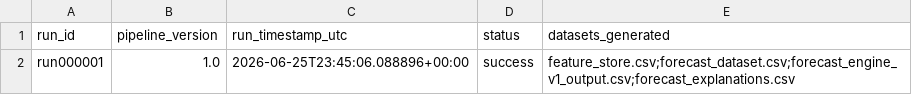
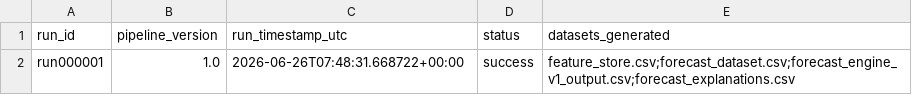
Before and after one commit to Jose3838/AI-RPCT, a CSV file: data/pipeline_run_registry.csv, drawn as a sheet.

```diff
--- a/data/pipeline_run_registry.csv
+++ b/data/pipeline_run_registry.csv
@@ -1,2 +1,2 @@
 run_id,pipeline_version,run_timestamp_utc,status,datasets_generated
-run000001,1.0,2026-06-25T23:45:06.088896+00:00,success,feature_store.csv;forecast_dataset.csv;forecast_engine_v1_output.csv;forecast_explanations.csv
+run000001,1.0,2026-06-26T07:48:31.668722+00:00,success,feature_store.csv;forecast_dataset.csv;forecast_engine_v1_output.csv;forecast_explanations.csv
```
Also changed, not shown: warehouse/decision/decision_summary.csv, warehouse/forecast/forecast_run_summary.csv, 48 other files.
